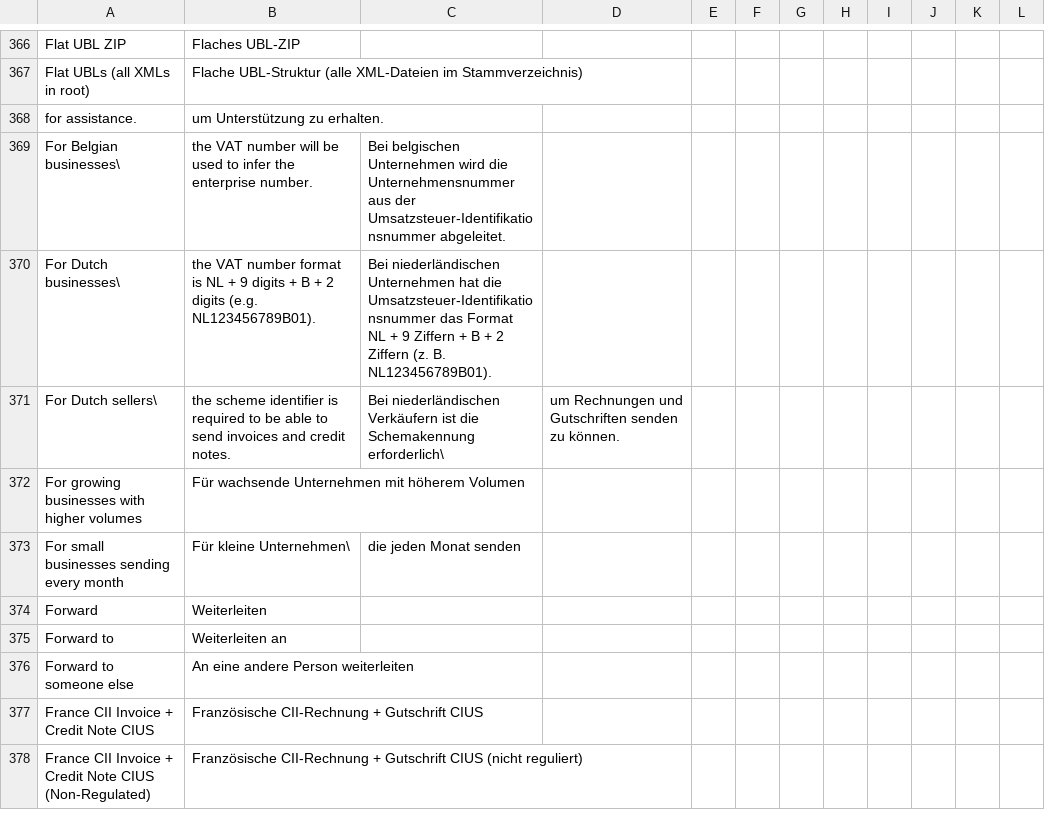
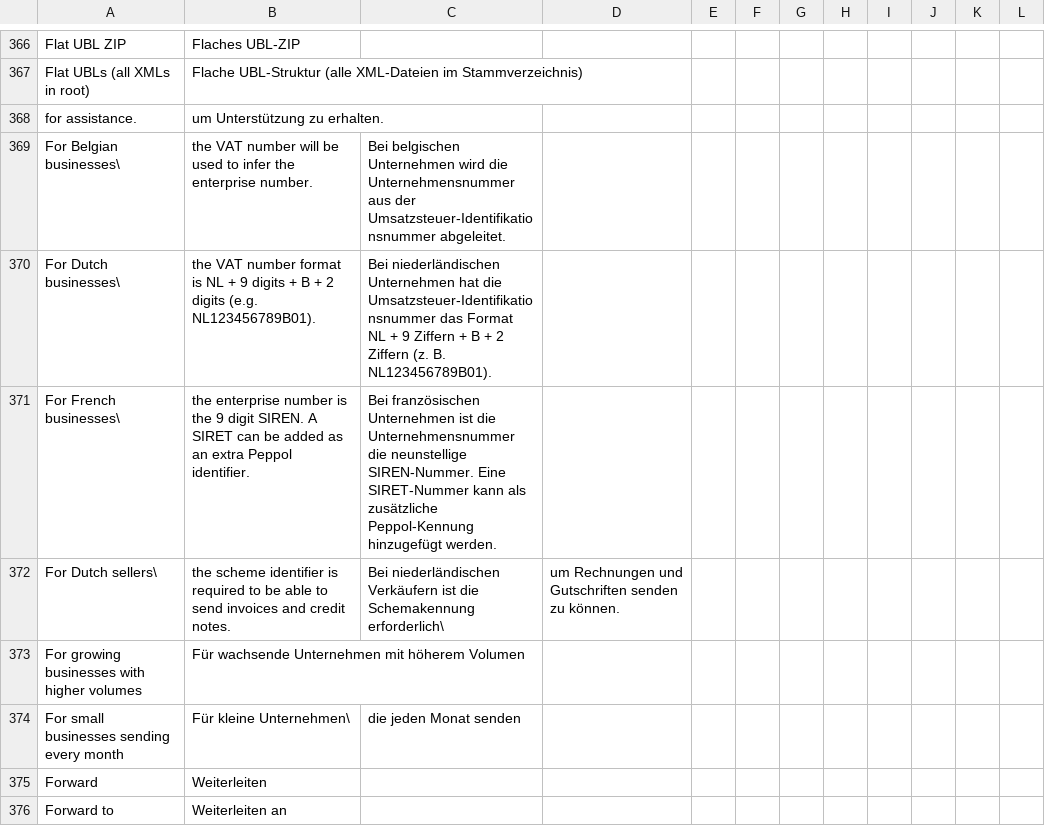
Before and after one commit to recommand/recommand-peppol, a CSV file: translations/de.csv, drawn as a sheet; only a part is shown, gaps mark what is left out; the shorter side is filled out with more unchanged rows; the diff names each change by its address in the sheet, - before the commit and + after, or states it on an @@ line.

```diff
--- a/translations/de.csv
+++ b/translations/de.csv
+row 371: For French businesses\ | the enterprise number is the 9 digit SIREN. A SIRET can be added as an extra Peppol identifier. | Bei französischen Unternehmen ist die Unternehmensnummer die neunstellige SIREN-Nummer. Eine SIRET-Nummer kann als zusätzliche Peppol-Kennung hinzugefügt werden.
```
Also changed, not shown: translations/fr.csv, translations/nl.csv, 5 other files.
